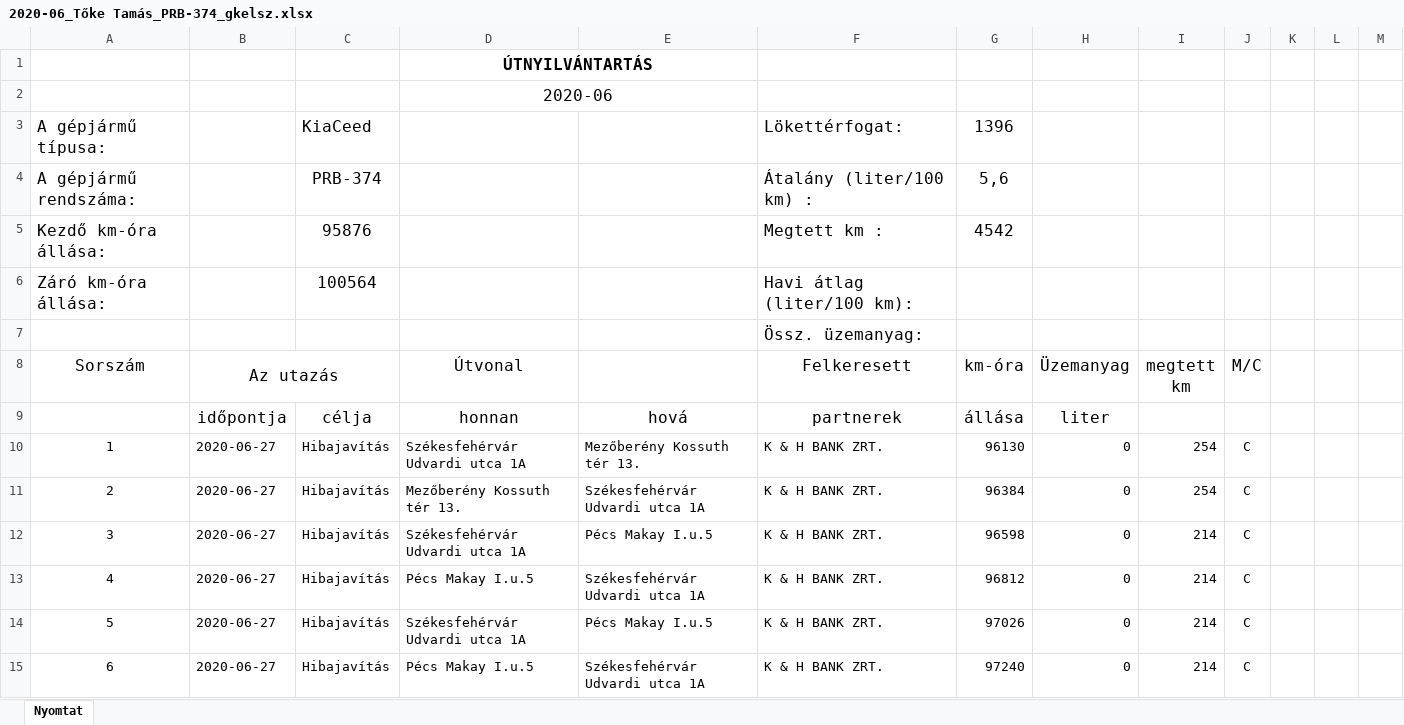
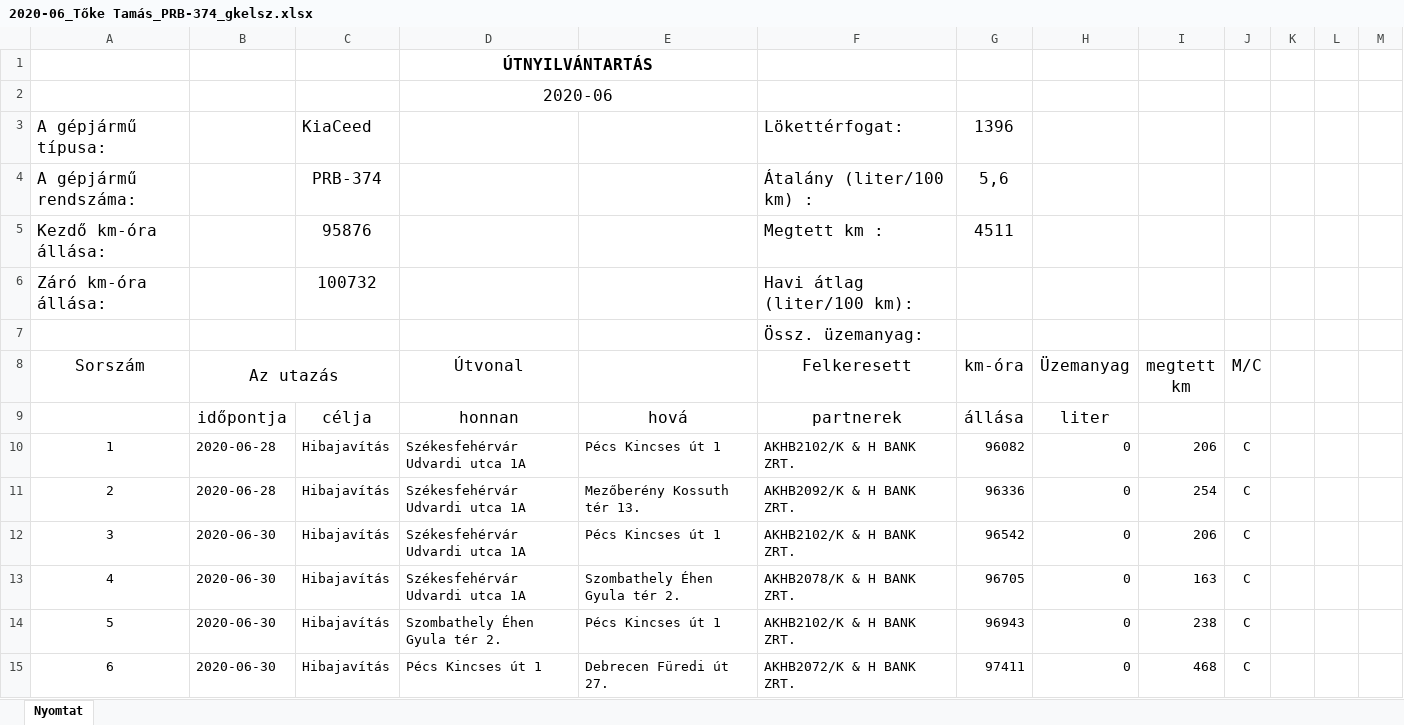
Before and after one commit to toketamas/UtnyilvantartoJava, an Excel workbook: 2020-06_Tőke Tamás_PRB-374_gkelsz.xlsx, sheet Nyomtat, drawn as a sheet; only a part is shown; values as stored, in another font and other column widths than the file's, no borders; the diff covers the shown part only; the diff names each change by its address in the sheet, - before the commit and + after, or states it on an @@ line.

```diff
--- a/2020-06_Tőke Tamás_PRB-374_gkelsz.xlsx (sheet Nyomtat)
+++ b/2020-06_Tőke Tamás_PRB-374_gkelsz.xlsx (sheet Nyomtat)
-G5 (km-óra): 4542
+G5 (km-óra): 4511
-C6: 100564
+C6: 100732
-B10:B11 (Az utazás): 2020-06-27
+B10:B11 (Az utazás): 2020-06-28
-E10: Mezőberény Kossuth tér 13.
+E10: Pécs Kincses út 1
-F10 (Felkeresett): K & H BANK ZRT.
+F10 (Felkeresett): AKHB2102/K & H BANK ZRT.
-G10 (km-óra): 96130
+G10 (km-óra): 96082
-I10 (megtett km): 254
+I10 (megtett km): 206
-D11 (Útvonal): Mezőberény Kossuth tér 13.
+D11 (Útvonal): Székesfehérvár Udvardi utca 1A
-E11: Székesfehérvár Udvardi utca 1A
+E11: Mezőberény Kossuth tér 13.
-F11 (Felkeresett): K & H BANK ZRT.
+F11 (Felkeresett): AKHB2092/K & H BANK ZRT.
-G11 (km-óra): 96384
+G11 (km-óra): 96336
-B12:B15 (Az utazás): 2020-06-27
+B12:B15 (Az utazás): 2020-06-30
-E12: Pécs Makay I.u.5
+E12: Pécs Kincses út 1
-F12 (Felkeresett): K & H BANK ZRT.
+F12 (Felkeresett): AKHB2102/K & H BANK ZRT.
-G12 (km-óra): 96598
+G12 (km-óra): 96542
-I12 (megtett km): 214
+I12 (megtett km): 206
-D13 (Útvonal): Pécs Makay I.u.5
+D13 (Útvonal): Székesfehérvár Udvardi utca 1A
-E13: Székesfehérvár Udvardi utca 1A
+E13: Szombathely Éhen Gyula tér 2.
-F13 (Felkeresett): K & H BANK ZRT.
+F13 (Felkeresett): AKHB2078/K & H BANK ZRT.
-G13 (km-óra): 96812
+G13 (km-óra): 96705
-I13 (megtett km): 214
+I13 (megtett km): 163
-D14 (Útvonal): Székesfehérvár Udvardi utca 1A
+D14 (Útvonal): Szombathely Éhen Gyula tér 2.
-E14: Pécs Makay I.u.5
+E14: Pécs Kincses út 1
-F14 (Felkeresett): K & H BANK ZRT.
+F14 (Felkeresett): AKHB2102/K & H BANK ZRT.
-G14 (km-óra): 97026
+G14 (km-óra): 96943
-I14 (megtett km): 214
+I14 (megtett km): 238
-D15 (Útvonal): Pécs Makay I.u.5
+D15 (Útvonal): Pécs Kincses út 1
-E15: Székesfehérvár Udvardi utca 1A
+E15: Debrecen Füredi út 27.
-F15 (Felkeresett): K & H BANK ZRT.
+F15 (Felkeresett): AKHB2072/K & H BANK ZRT.
-G15 (km-óra): 97240
+G15 (km-óra): 97411
-I15 (megtett km): 214
+I15 (megtett km): 468
```
Also changed, not shown: 160 edited cells elsewhere in this sheet, 5 other files.
